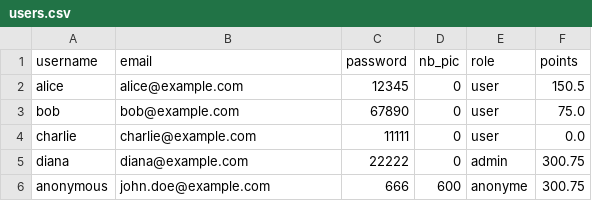
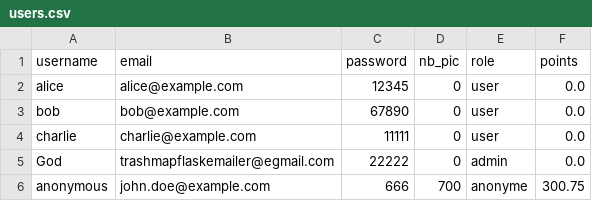
Before and after one commit to CamilleDom/Solution_Factory_G1A, a CSV file: Database/users.csv, drawn as a sheet.

Commit message:
update

```diff
--- a/Database/users.csv
+++ b/Database/users.csv
@@ -1,6 +1,6 @@
 username,email,password,nb_pic,role,points
-alice,alice@example.com,12345,0,user,150.5
-bob,bob@example.com,67890,0,user,75.0
+alice,alice@example.com,12345,0,user,0.0
+bob,bob@example.com,67890,0,user,0.0
 charlie,charlie@example.com,11111,0,user,0.0
-diana,diana@example.com,22222,0,admin,300.75
-anonymous,john.doe@example.com,666,600,anonyme,300.75
+God,trashmapflaskemailer@egmail.com,22222,0,admin,0.0
+anonymous,john.doe@example.com,666,700,anonyme,300.75
```
